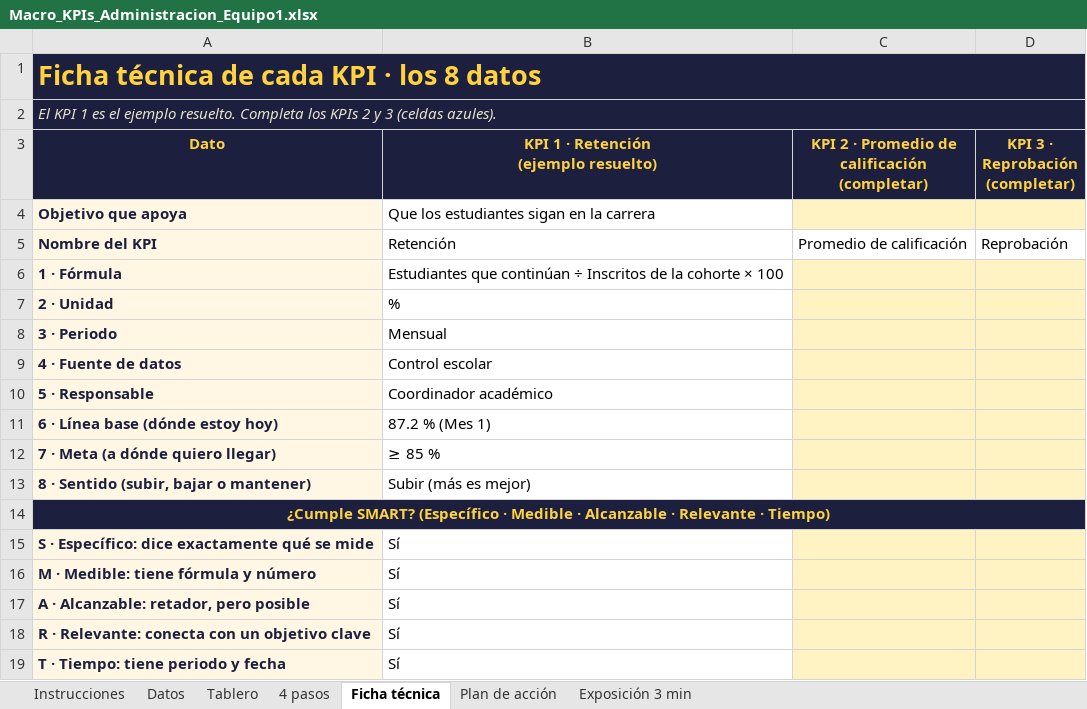
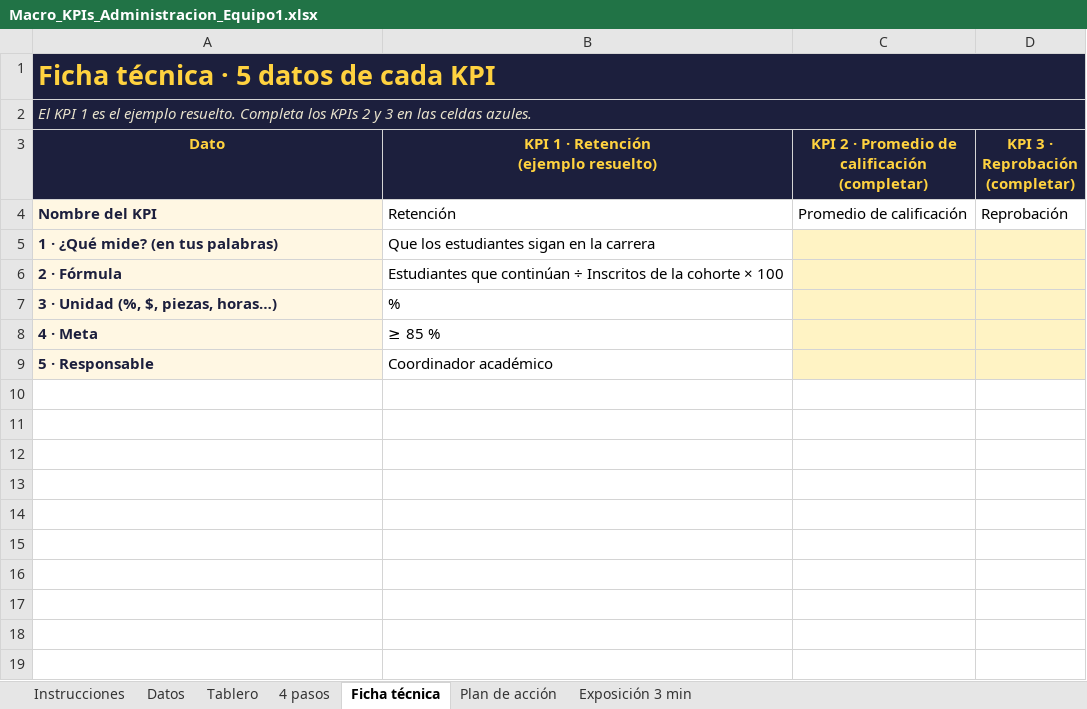
Before and after one commit to taniariveraanahuac-creator/kpis-actividad, an Excel workbook: macros/Macro_KPIs_Administracion_Equipo1.xlsx, sheet Ficha técnica, drawn as a sheet; values as stored, in another font and other column widths than the file's, no borders; removed rows and columns are numbered as before the commit, all else as after; the diff names each change by its address in the sheet, - before the commit and + after, or states it on an @@ line.

```diff
--- a/macros/Macro_KPIs_Administracion_Equipo1.xlsx (sheet Ficha técnica)
+++ b/macros/Macro_KPIs_Administracion_Equipo1.xlsx (sheet Ficha técnica)
-A1 (Dato): Ficha técnica de cada KPI · los 8 datos
+A1 (Dato): Ficha técnica · 5 datos de cada KPI
-B1:D2 fill: #1C1F3D
+B1:D2 fill: none
-A2 (Dato): …y 3 (celdas azules).
+A2 (Dato): …y 3 en las celdas azules.
-row 4: Objetivo que apoya | Que los estudiantes sigan en la carrera
+row 5: 1 · ¿Qué mide? (en tus palabras) | Que los estudiantes sigan en la carrera
-A6 (Dato): 1 · Fórmula
+A6 (Dato): 2 · Fórmula
-A7 (Dato): 2 · Unidad
+A7 (Dato): 3 · Unidad (%, $, piezas, horas…)
-row 8: 3 · Periodo | Mensual
-row 9: 4 · Fuente de datos | Control escolar
+row 8: 4 · Meta | ≥ 85 %
-row 11: 6 · Línea base (dónde estoy hoy) | 87.2 % (Mes 1)
-row 12: 7 · Meta (a dónde quiero llegar) | ≥ 85 %
-row 13: 8 · Sentido (subir, bajar o mantener) | Subir (más es mejor)
-row 14: ¿Cumple SMART? (Específico · Medible · Alcanzable · Relevante · Tiempo)
-row 15: S · Específico: dice exactamente qué se mide | Sí
-row 16: M · Medible: tiene fórmula y número | Sí
-row 17: A · Alcanzable: retador, pero posible | Sí
-row 18: R · Relevante: conecta con un objetivo clave | Sí
-row 19: T · Tiempo: tiene periodo y fecha | Sí
```
Also changed, not shown: sheet Tablero, sheet 4 pasos, sheet Plan de acción, sheet Instrucciones, sheet Exposición 3 min, sheet Datos, charts or pictures, macros/Macro_KPIs_Administracion_Equipo2.xlsx, macros/Macro_KPIs_Administracion_Equipo3.xlsx, 13 other files.
